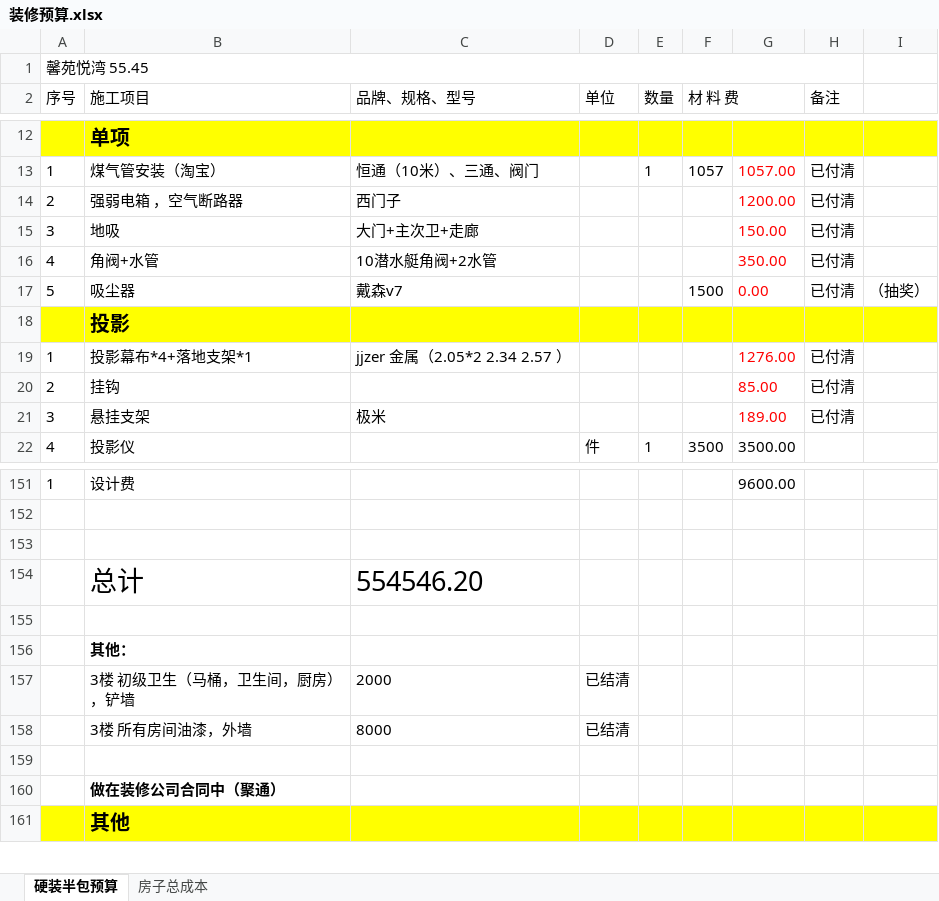
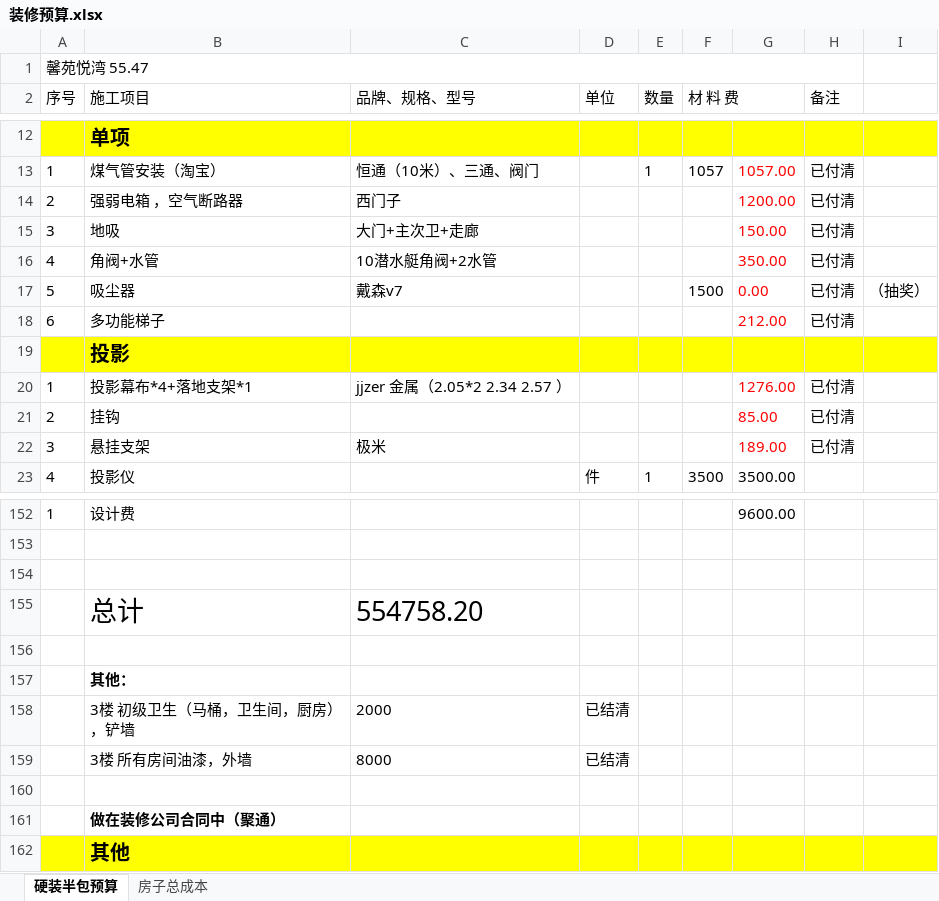
Before and after one commit to shilei-wang/waterdrop, an Excel workbook: common/iris 主要模块/装修预算.xlsx, sheet 硬装半包预算, drawn as a sheet; only a part is shown, gaps mark what is left out; values as stored, in another font and other column widths than the file's, no borders; addresses are those after the commit; the diff names each change by its address in the sheet, - before the commit and + after, or states it on an @@ line.

```diff
--- a/common/iris 主要模块/装修预算.xlsx (sheet 硬装半包预算)
+++ b/common/iris 主要模块/装修预算.xlsx (sheet 硬装半包预算)
-A1 (序号): 馨苑悦湾 55.45
+A1 (序号): 馨苑悦湾 55.47
+row 18: 6 | 多功能梯子 |  |  |  |  | 212.00 | 已付清
-C155 (品牌、规格、型号): 554546.20
+C155 (品牌、规格、型号): 554758.20
```
Also changed, not shown: formulas that keep their value.
